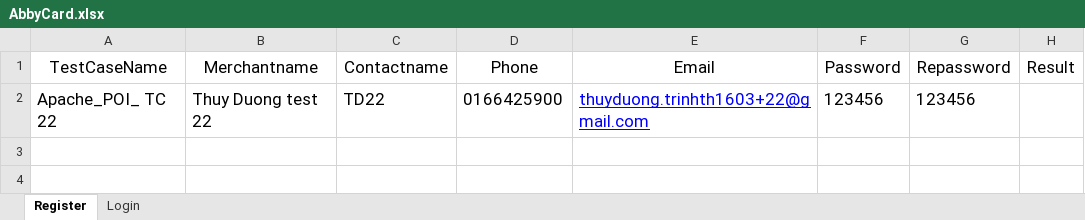
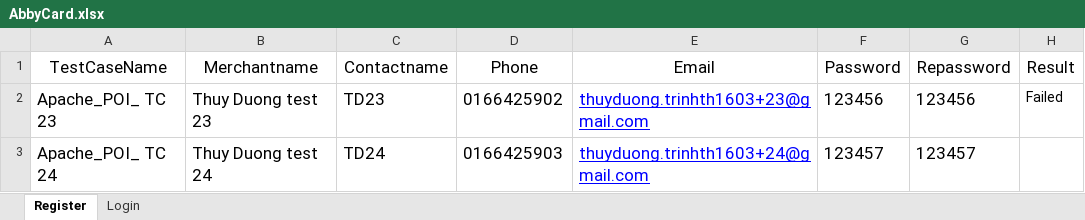
Before and after one commit to duongth9x/AbbyCard, an Excel workbook: AbbyCard/AbbyCard.xlsx, sheet Register, drawn as a sheet; values as stored, in another font and other column widths than the file's, no borders; the diff names each change by its address in the sheet, - before the commit and + after, or states it on an @@ line.

```diff
--- a/AbbyCard/AbbyCard.xlsx (sheet Register)
+++ b/AbbyCard/AbbyCard.xlsx (sheet Register)
-A2 (TestCaseName): Apache_POI_ TC 22
+A2 (TestCaseName): Apache_POI_ TC 23
-B2 (Merchantname): Thuy Duong test 22
+B2 (Merchantname): Thuy Duong test 23
-C2 (Contactname): TD22
+C2 (Contactname): TD23
-D2 (Phone): 0166425900
+D2 (Phone): 0166425902
-E2 (Email): thuyduong.trinhth1603+22@gmail.com
+E2 (Email): thuyduong.trinhth1603+23@gmail.com
-H2 (Result): (empty)
+H2 (Result): Failed
+row 3: Apache_POI_ TC 24 | Thuy Duong test 24 | TD24 | 0166425903 | thuyduong.trinhth1603+24@gmail.com | 123457 | 123457
```
Also changed, not shown: 31 other files.
